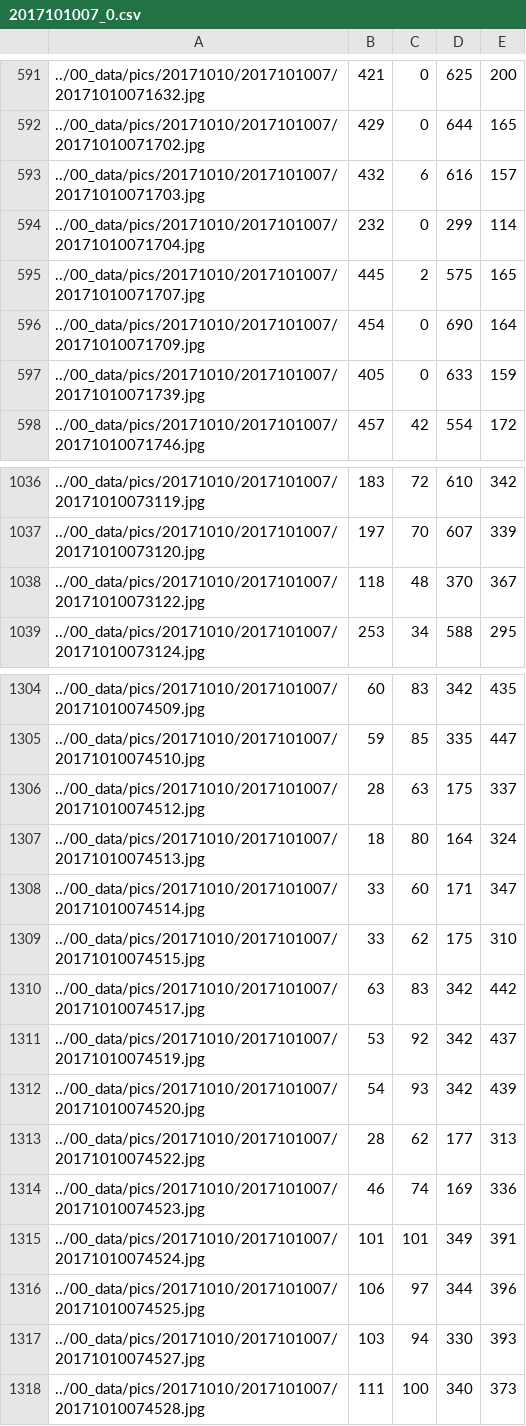
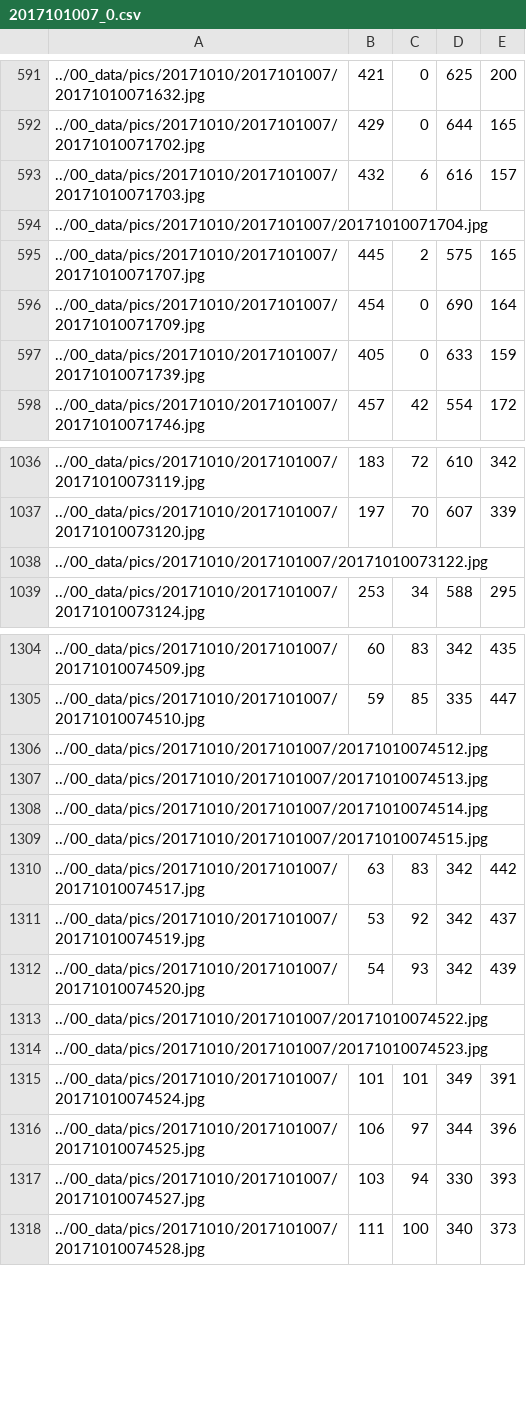
Before and after one commit to Zumbalamambo/cow-action-recognition, a CSV file: 10_tracking/10_tracking/20171010/2017101007_0.csv, drawn as a sheet; only a part is shown, gaps mark what is left out; the diff covers the shown part only.

```diff
--- a/10_tracking/10_tracking/20171010/2017101007_0.csv
+++ b/10_tracking/10_tracking/20171010/2017101007_0.csv
@@ -593,3 +593,3 @@
 ../00_data/pics/20171010/2017101007/20171010071703.jpg,432,6,616,157
-../00_data/pics/20171010/2017101007/20171010071704.jpg,232,0,299,114
+../00_data/pics/20171010/2017101007/20171010071704.jpg
 ../00_data/pics/20171010/2017101007/20171010071707.jpg,445,2,575,165
@@ -1037,3 +1037,3 @@
 ../00_data/pics/20171010/2017101007/20171010073120.jpg,197,70,607,339
-../00_data/pics/20171010/2017101007/20171010073122.jpg,118,48,370,367
+../00_data/pics/20171010/2017101007/20171010073122.jpg
 ../00_data/pics/20171010/2017101007/20171010073124.jpg,253,34,588,295
@@ -1305,6 +1305,6 @@
 ../00_data/pics/20171010/2017101007/20171010074510.jpg,59,85,335,447
-../00_data/pics/20171010/2017101007/20171010074512.jpg,28,63,175,337
-../00_data/pics/20171010/2017101007/20171010074513.jpg,18,80,164,324
-../00_data/pics/20171010/2017101007/20171010074514.jpg,33,60,171,347
-../00_data/pics/20171010/2017101007/20171010074515.jpg,33,62,175,310
+../00_data/pics/20171010/2017101007/20171010074512.jpg
+../00_data/pics/20171010/2017101007/20171010074513.jpg
+../00_data/pics/20171010/2017101007/20171010074514.jpg
+../00_data/pics/20171010/2017101007/20171010074515.jpg
 ../00_data/pics/20171010/2017101007/20171010074517.jpg,63,83,342,442
@@ -1312,4 +1312,4 @@
 ../00_data/pics/20171010/2017101007/20171010074520.jpg,54,93,342,439
-../00_data/pics/20171010/2017101007/20171010074522.jpg,28,62,177,313
-../00_data/pics/20171010/2017101007/20171010074523.jpg,46,74,169,336
+../00_data/pics/20171010/2017101007/20171010074522.jpg
+../00_data/pics/20171010/2017101007/20171010074523.jpg
 ../00_data/pics/20171010/2017101007/20171010074524.jpg,101,101,349,391
```
Also changed, not shown: 52 edited cells elsewhere in this file, 10_tracking/00_coords/20171010/2017101007.csv, 10_tracking/10_tracking/20171010/2017101008_0.csv, 1 other file.
